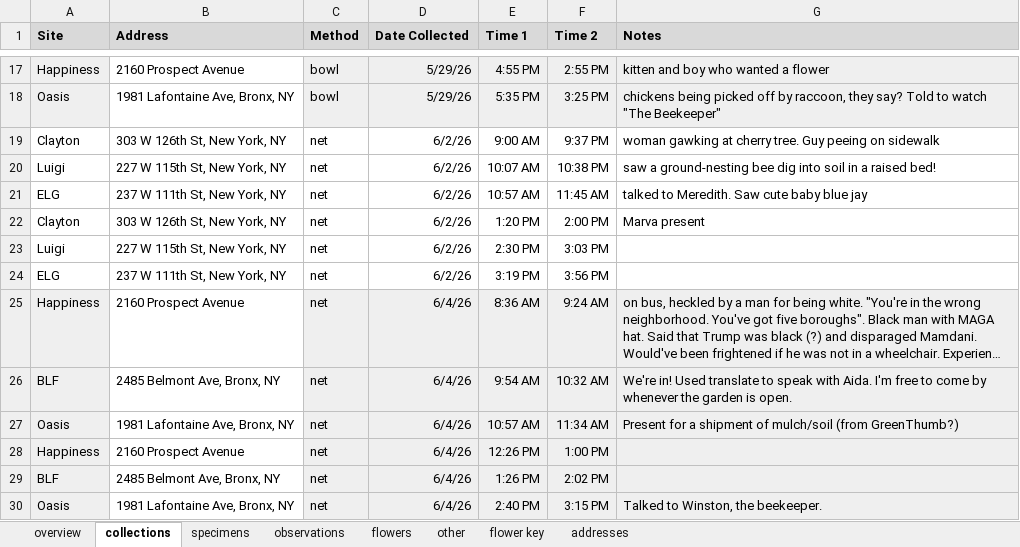
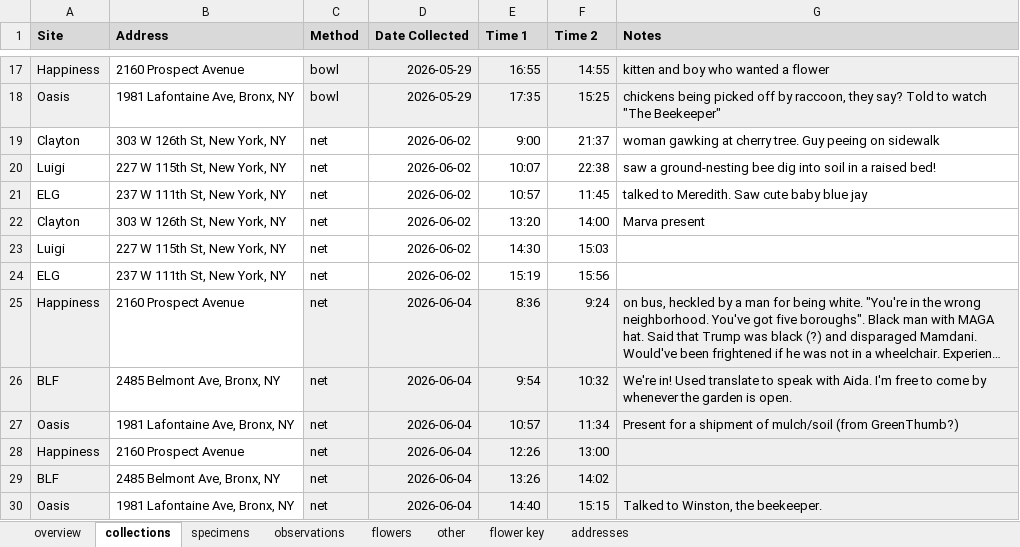
Before and after one commit to BarberOfSaville/bee-project, an Excel workbook: data/raw/field_collection.xlsx, sheet collections, drawn as a sheet; only a part is shown, gaps mark what is left out; long unchanged cells end in …; values as stored, in another font and other column widths than the file's, no borders; charts and pictures not drawn; the diff covers the shown part only; the diff names each change by its address in the sheet, - before the commit and + after, or states it on an @@ line.

```diff
--- a/data/raw/field_collection.xlsx (sheet collections)
+++ b/data/raw/field_collection.xlsx (sheet collections)
-D17:D18 (Date Collected): 5/29/26
+D17:D18 (Date Collected): 2026-05-29
-E17 (Time 1): 4:55 PM
+E17 (Time 1): 16:55
-F17 (Time 2): 2:55 PM
+F17 (Time 2): 14:55
-E18 (Time 1): 5:35 PM
+E18 (Time 1): 17:35
-F18 (Time 2): 3:25 PM
+F18 (Time 2): 15:25
-D19:D24 (Date Collected): 6/2/26
+D19:D24 (Date Collected): 2026-06-02
-E19 (Time 1): 9:00 AM
+E19 (Time 1): 9:00
-F19 (Time 2): 9:37 PM
+F19 (Time 2): 21:37
-E20 (Time 1): 10:07 AM
+E20 (Time 1): 10:07
-F20 (Time 2): 10:38 PM
+F20 (Time 2): 22:38
-E21 (Time 1): 10:57 AM
+E21 (Time 1): 10:57
-F21 (Time 2): 11:45 AM
+F21 (Time 2): 11:45
-E22 (Time 1): 1:20 PM
+E22 (Time 1): 13:20
-F22 (Time 2): 2:00 PM
+F22 (Time 2): 14:00
-E23 (Time 1): 2:30 PM
+E23 (Time 1): 14:30
-F23 (Time 2): 3:03 PM
+F23 (Time 2): 15:03
-E24 (Time 1): 3:19 PM
+E24 (Time 1): 15:19
-F24 (Time 2): 3:56 PM
+F24 (Time 2): 15:56
-D25:D30 (Date Collected): 6/4/26
+D25:D30 (Date Collected): 2026-06-04
-E25 (Time 1): 8:36 AM
+E25 (Time 1): 8:36
-F25 (Time 2): 9:24 AM
+F25 (Time 2): 9:24
-E26 (Time 1): 9:54 AM
+E26 (Time 1): 9:54
-F26 (Time 2): 10:32 AM
+F26 (Time 2): 10:32
-E27 (Time 1): 10:57 AM
+E27 (Time 1): 10:57
-F27 (Time 2): 11:34 AM
+F27 (Time 2): 11:34
-E28 (Time 1): 12:26 PM
+E28 (Time 1): 12:26
-F28 (Time 2): 1:00 PM
+F28 (Time 2): 13:00
-E29 (Time 1): 1:26 PM
+E29 (Time 1): 13:26
-F29 (Time 2): 2:02 PM
+F29 (Time 2): 14:02
-E30 (Time 1): 2:40 PM
+E30 (Time 1): 14:40
-F30 (Time 2): 3:15 PM
+F30 (Time 2): 15:15
```
Also changed, not shown: 198 edited cells elsewhere in this sheet, sheet flowers, formulas that keep their value, charts or pictures, 19 other files.
